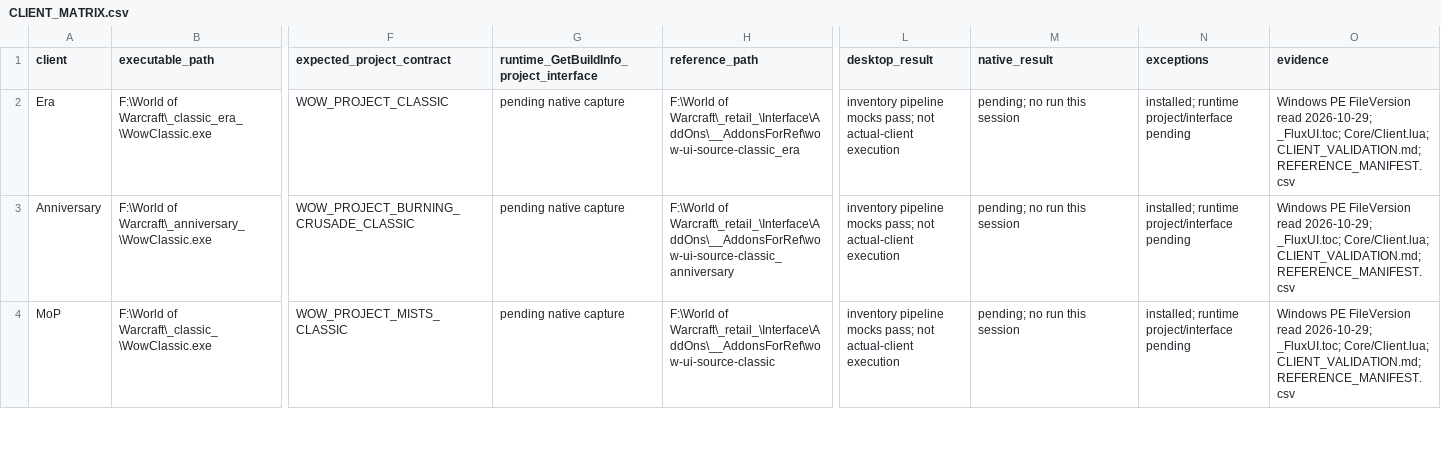
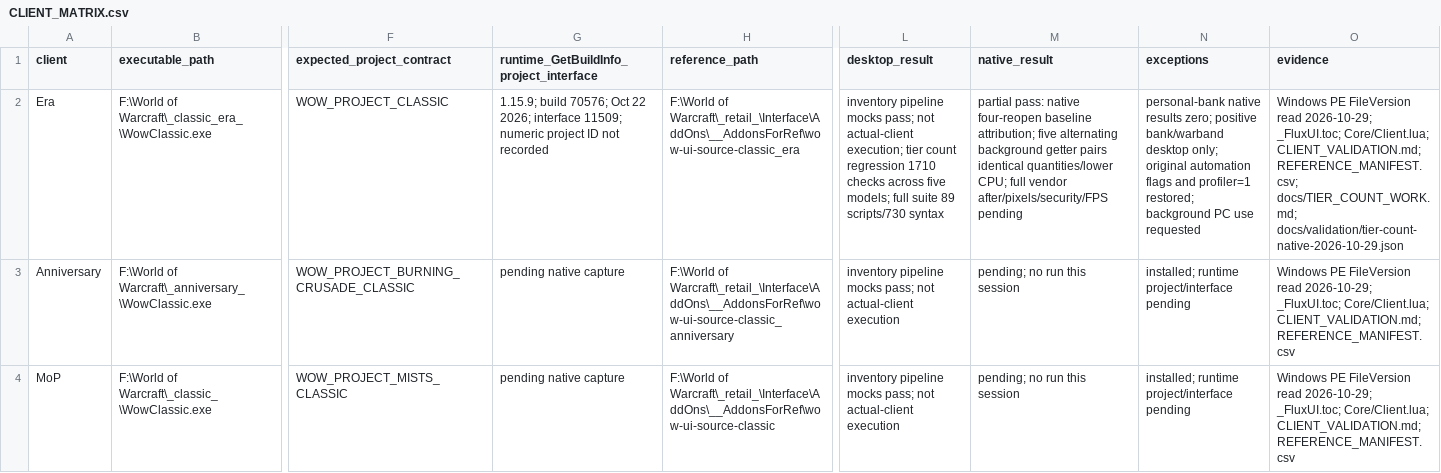
Before and after one commit to DoctorFlux/FluxUI, a CSV file: docs/CLIENT_MATRIX.csv, drawn as a sheet; only a part is shown, gaps mark what is left out; the diff names each change by its address in the sheet, - before the commit and + after, or states it on an @@ line.

```diff
--- a/docs/CLIENT_MATRIX.csv
+++ b/docs/CLIENT_MATRIX.csv
-G2: pending native capture
+G2: 1.15.9; build 70576; Oct 22 2026; interface 11509; numeric project ID not recorded
-L2 (desktop_result): …not actual-client execution
+L2 (desktop_result): …not actual-client execution; tier count regression 1710 checks across five models; full suite 89 scripts/730 syntax
-M2 (native_result): pending; no run this session
+M2 (native_result): partial pass: native four-reopen baseline attribution; five alternating background getter pairs identical quantities/lower CPU; full vendor after/pixels/security/FPS pending
-N2 (exceptions): installed; runtime project/interface pending
+N2 (exceptions): personal-bank native results zero; positive bank/warband desktop only; original automation flags and profiler=1 restored; background PC use requested
-O2 (evidence): …Core/Client.lua; CLIENT_VALIDATION.md; REFERENCE_MANIFEST.csv
+O2 (evidence): …Core/Client.lua; CLIENT_VALIDATION.md; REFERENCE_MANIFEST.csv; docs/TIER_COUNT_WORK.md; docs/validation/tier-count-native-2026-10-29.json
```
Also changed, not shown: docs/API_MIGRATION.csv, docs/FEATURE_PARITY.csv, 26 other files.
